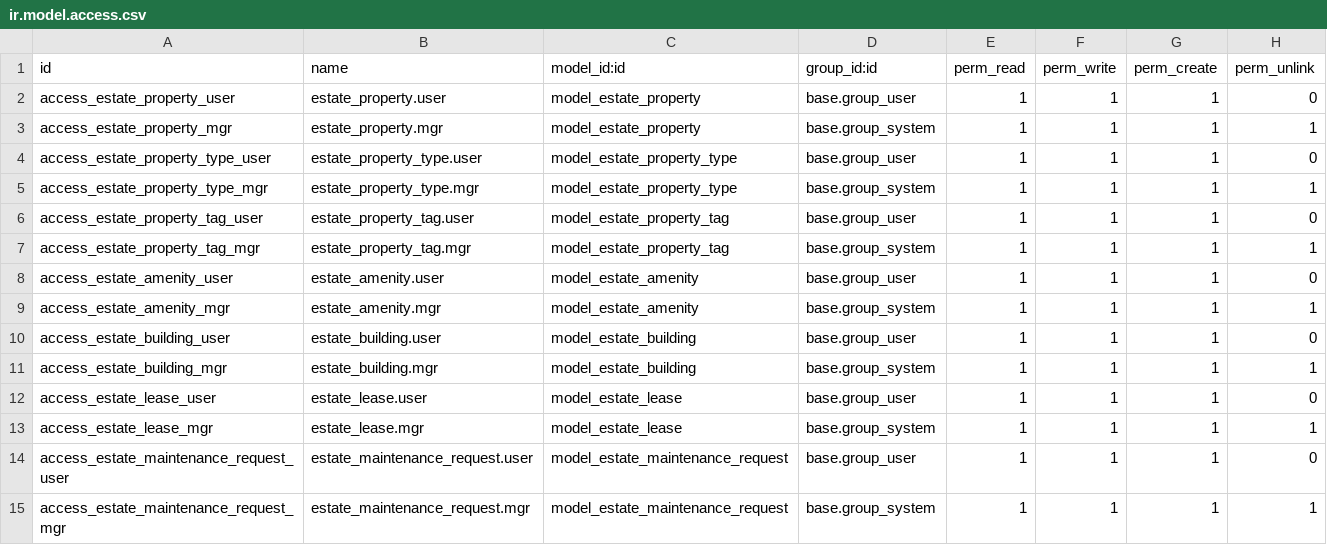
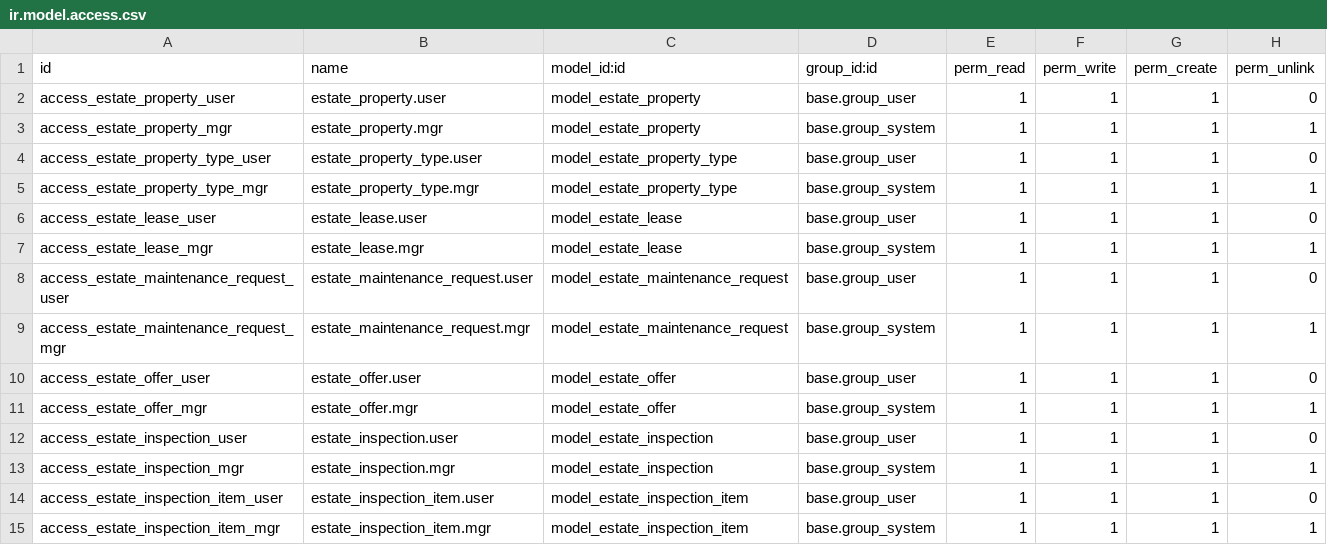
Before and after one commit to NyoikePaul/OdooERP, a CSV file: custom_addons/kenya_real_estate/security/ir.model.access.csv, drawn as a sheet; only a part is shown; the shorter side is filled out with more unchanged rows.

Commit message:
fix(security): remove estate_core model ACLs from kenya_real_estate

```diff
--- a/custom_addons/kenya_real_estate/security/ir.model.access.csv
+++ b/custom_addons/kenya_real_estate/security/ir.model.access.csv
@@ -5,8 +5,2 @@ access_estate_property_type_user,estate_property_type.user,model_estate_property
 access_estate_property_type_mgr,estate_property_type.mgr,model_estate_property_type,base.group_system,1,1,1,1
-access_estate_property_tag_user,estate_property_tag.user,model_estate_property_tag,base.group_user,1,1,1,0
-access_estate_property_tag_mgr,estate_property_tag.mgr,model_estate_property_tag,base.group_system,1,1,1,1
-access_estate_amenity_user,estate_amenity.user,model_estate_amenity,base.group_user,1,1,1,0
-access_estate_amenity_mgr,estate_amenity.mgr,model_estate_amenity,base.group_system,1,1,1,1
-access_estate_building_user,estate_building.user,model_estate_building,base.group_user,1,1,1,0
-access_estate_building_mgr,estate_building.mgr,model_estate_building,base.group_system,1,1,1,1
 access_estate_lease_user,estate_lease.user,model_estate_lease,base.group_user,1,1,1,0
```
